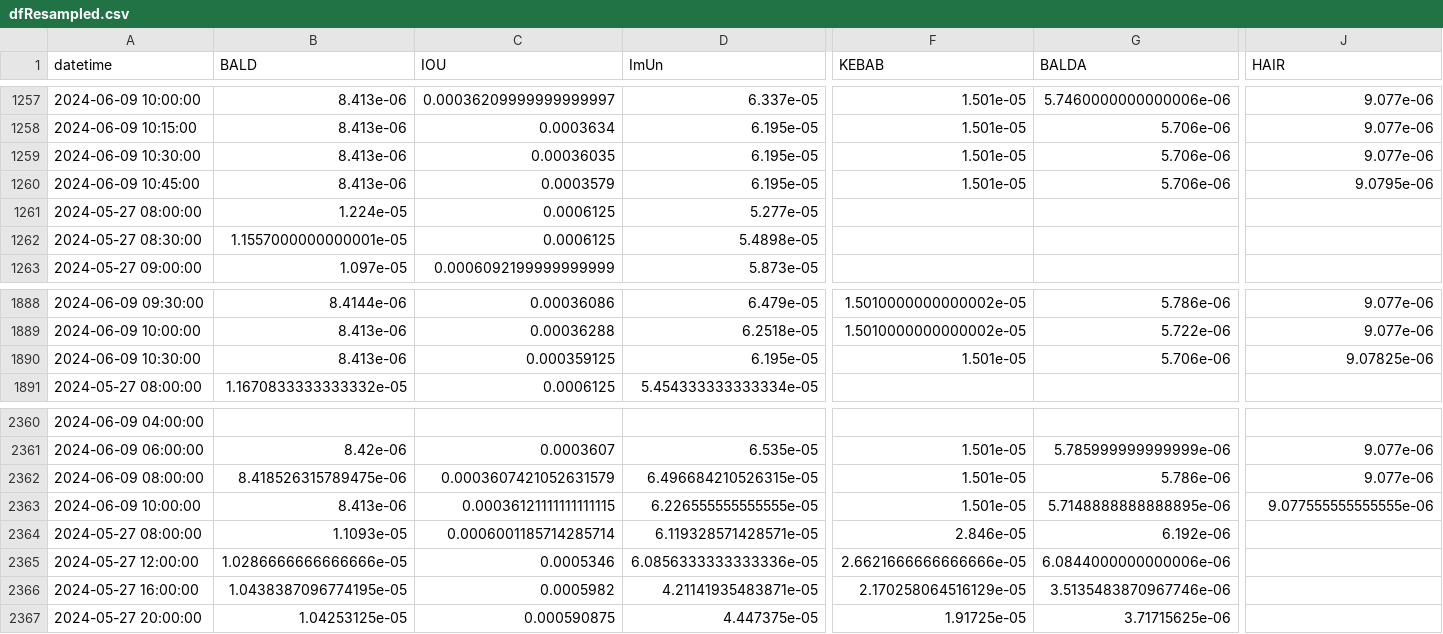
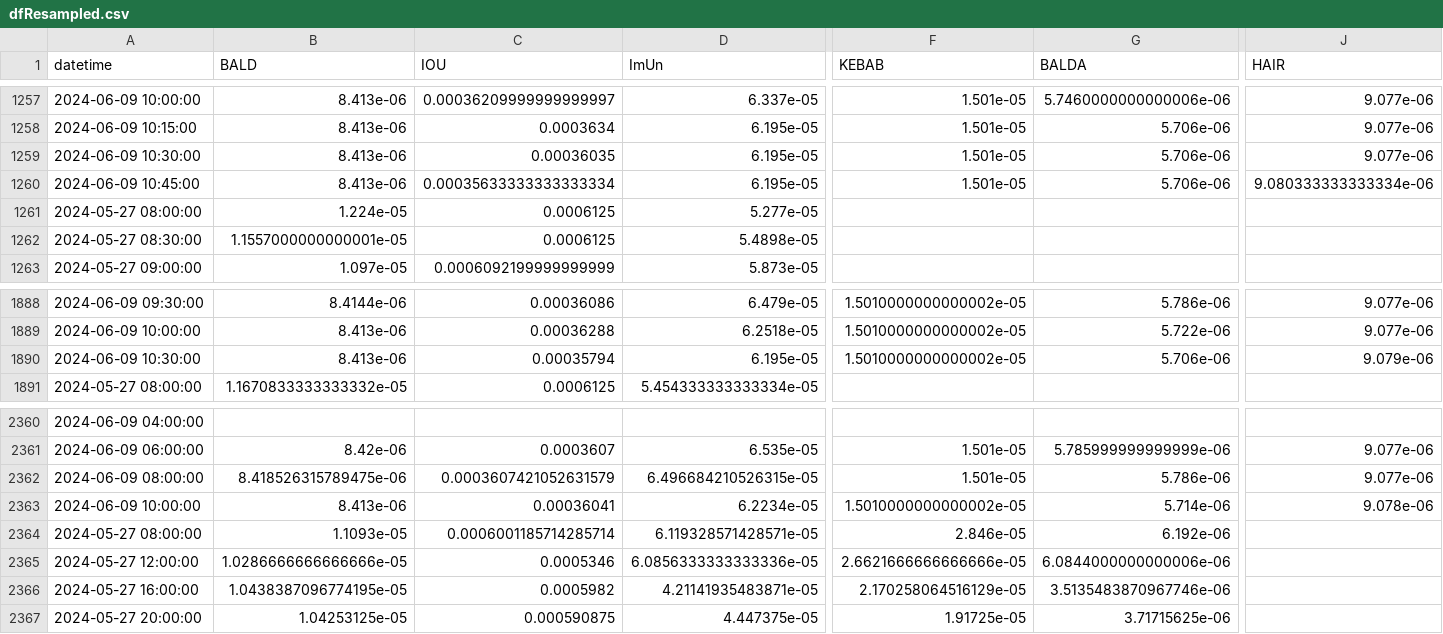
Before and after one commit to B4k469420/MADAlphaSummary, a CSV file: data/dfResampled.csv, drawn as a sheet; only a part is shown, gaps mark what is left out; the diff covers the shown part only; the diff names each change by its address in the sheet, - before the commit and + after, or states it on an @@ line.

```diff
--- a/data/dfResampled.csv
+++ b/data/dfResampled.csv
-C1260 (IOU): 0.0003579
+C1260 (IOU): 0.00035633333333333334
-J1260 (HAIR): 9.0795e-06
+J1260 (HAIR): 9.080333333333334e-06
-C1890 (IOU): 0.000359125
+C1890 (IOU): 0.00035794
-F1890 (KEBAB): 1.501e-05
+F1890 (KEBAB): 1.5010000000000002e-05
-J1890 (HAIR): 9.07825e-06
+J1890 (HAIR): 9.079e-06
-C2363 (IOU): 0.00036121111111111115
+C2363 (IOU): 0.00036041
-D2363 (ImUn): 6.226555555555555e-05
+D2363 (ImUn): 6.2234e-05
-F2363 (KEBAB): 1.501e-05
+F2363 (KEBAB): 1.5010000000000002e-05
-G2363 (BALDA): 5.7148888888888895e-06
+G2363 (BALDA): 5.714e-06
-J2363 (HAIR): 9.077555555555555e-06
+J2363 (HAIR): 9.078e-06
```
Also changed, not shown: 31 edited cells elsewhere in this file.
